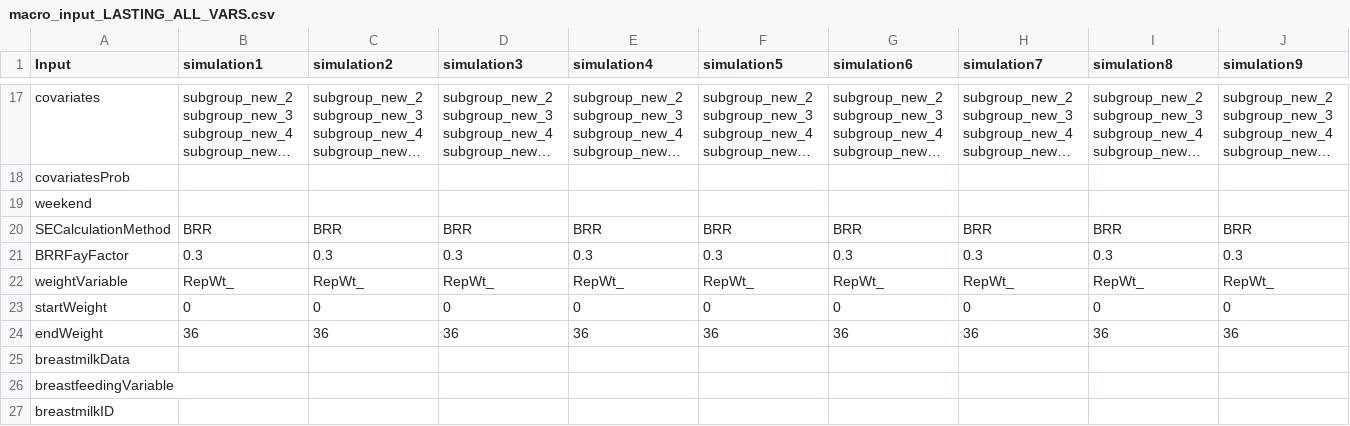
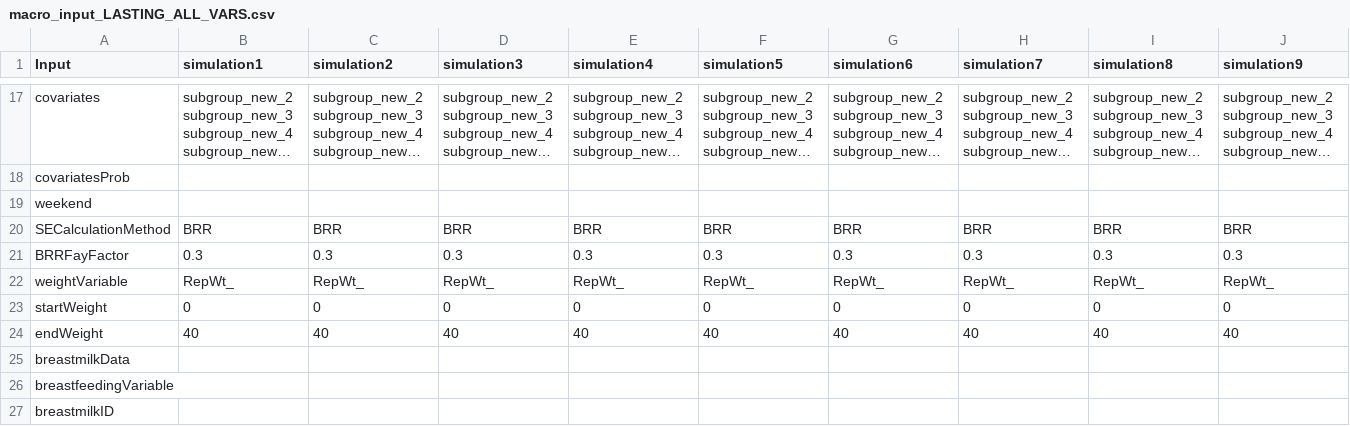
Before and after one commit to owu01/LASTING-methods_oyw, a CSV file: data_inputs/DIET/standard_deviations/in/macro_input_LASTING_ALL_VARS.csv, drawn as a sheet; only a part is shown, gaps mark what is left out; long unchanged cells end in …; the diff covers the shown part only; the diff names each change by its address in the sheet, - before the commit and + after, or states it on an @@ line.

```diff
--- a/data_inputs/DIET/standard_deviations/in/macro_input_LASTING_ALL_VARS.csv
+++ b/data_inputs/DIET/standard_deviations/in/macro_input_LASTING_ALL_VARS.csv
-B24 (simulation1): 36
+B24 (simulation1): 40
-C24 (simulation2): 36
+C24 (simulation2): 40
-D24 (simulation3): 36
+D24 (simulation3): 40
-E24 (simulation4): 36
+E24 (simulation4): 40
-F24 (simulation5): 36
+F24 (simulation5): 40
-G24 (simulation6): 36
+G24 (simulation6): 40
-H24 (simulation7): 36
+H24 (simulation7): 40
-I24 (simulation8): 36
+I24 (simulation8): 40
-J24 (simulation9): 36
+J24 (simulation9): 40
```
Also changed, not shown: 8 edited cells elsewhere in this file, 3 other files.
